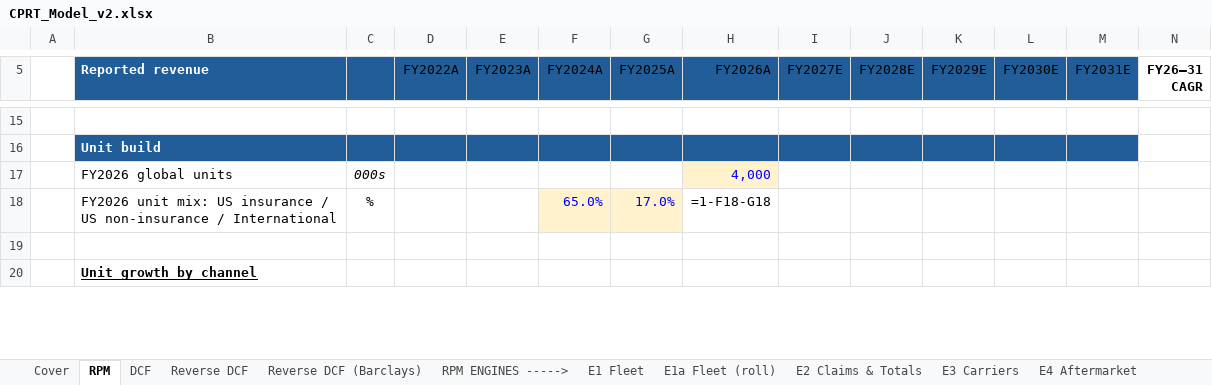
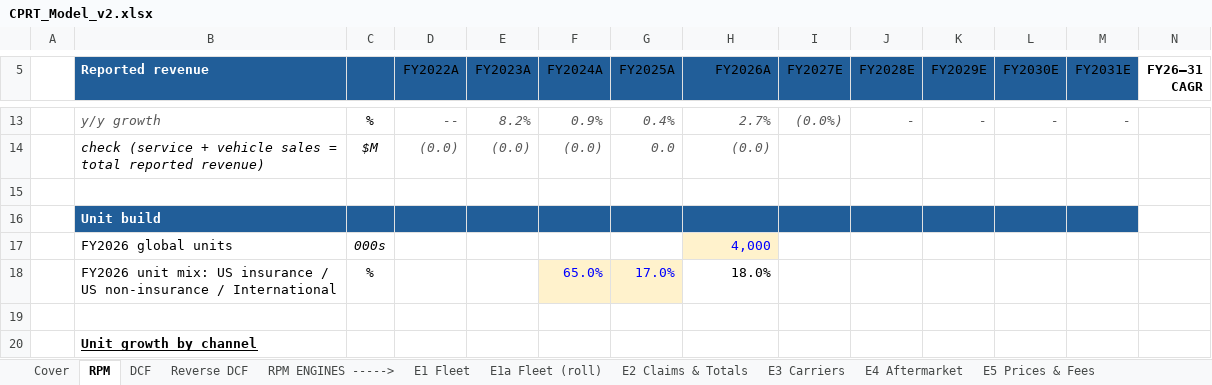
Before and after one commit to potpotman123/cprt-research, an Excel workbook: model/CPRT_Model_v2.xlsx, sheet RPM, drawn as a sheet; only a part is shown, gaps mark what is left out; values as stored, in another font and other column widths than the file's, no borders; formulas without a stored value are shown as written; rows hold the shown columns only; the diff covers the shown part only; the diff names each change by its address in the sheet, - before the commit and + after, or states it on an @@ line.

```diff
--- a/model/CPRT_Model_v2.xlsx (sheet RPM)
+++ b/model/CPRT_Model_v2.xlsx (sheet RPM)
-sheet tab: Reverse DCF (Barclays)
+row 13:  | y/y growth | % | -- | 8.2% | 0.9% | 0.4% | 2.7% | (0.0%) | - | - | - | -
+row 14:  | check (service + vehicle sales = total reported revenue) | $M | (0.0) | (0.0) | (0.0) | 0.0 | (0.0)
-H18 (FY2026A): =1-F18-G18
+H18 (FY2026A): 18.0%
```
Also changed, not shown: 10 added rows, 12 removed rows and 33 edited cells elsewhere in this sheet, sheet E1a Fleet (roll), sheet Scenarios, sheet E2 Claims & Totals, sheet E3 Carriers, sheet DCF, sheet E1 Fleet, 8 more sheets, other sheet tabs, 2 other files.
